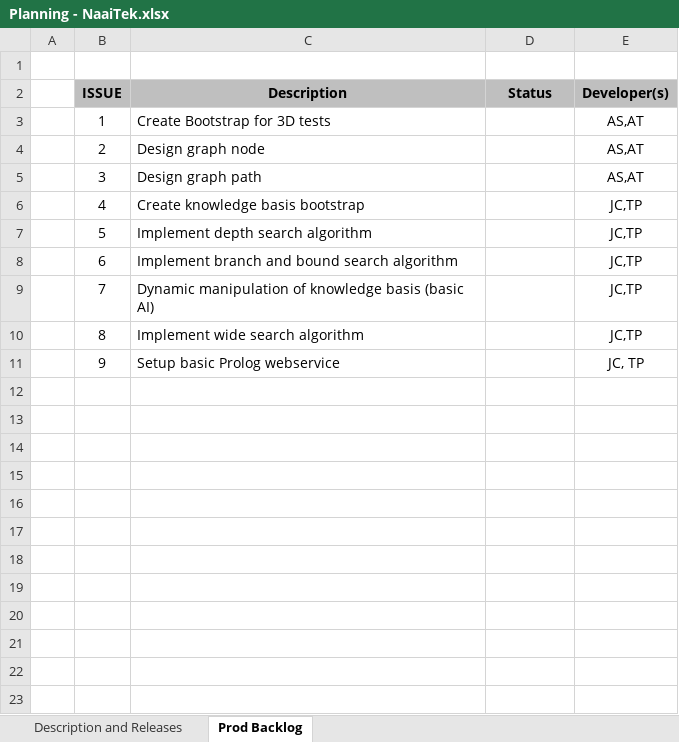
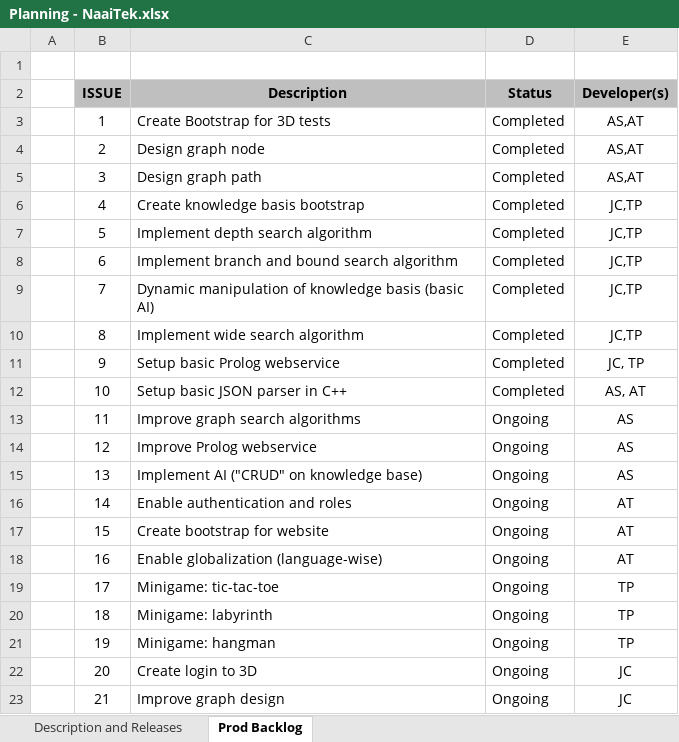
Before and after one commit to askpt/NaaiTek, an Excel workbook: Documentation/Sprint Planning/Planning - NaaiTek.xlsx, sheet Prod Backlog, drawn as a sheet; values as stored, in another font and other column widths than the file's, no borders; the diff names each change by its address in the sheet, - before the commit and + after, or states it on an @@ line.

Commit message:
updated sprint spreadsheet for week 2

```diff
--- a/Documentation/Sprint Planning/Planning - NaaiTek.xlsx (sheet Prod Backlog)
+++ b/Documentation/Sprint Planning/Planning - NaaiTek.xlsx (sheet Prod Backlog)
-D3:D11 (Status): (empty)
+D3:D11 (Status): Completed
+row 12:  | 10 | Setup basic JSON parser in C++ | Completed | AS, AT
+row 13:  | 11 | Improve graph search algorithms | Ongoing | AS
+row 14:  | 12 | Improve Prolog webservice | Ongoing | AS
+row 15:  | 13 | Implement AI ("CRUD" on knowledge base) | Ongoing | AS
+row 16:  | 14 | Enable authentication and roles | Ongoing | AT
+row 17:  | 15 | Create bootstrap for website | Ongoing | AT
+row 18:  | 16 | Enable globalization (language-wise) | Ongoing | AT
+row 19:  | 17 | Minigame: tic-tac-toe | Ongoing | TP
+row 20:  | 18 | Minigame: labyrinth | Ongoing | TP
+row 21:  | 19 | Minigame: hangman | Ongoing | TP
+row 22:  | 20 | Create login to 3D | Ongoing | JC
+row 23:  | 21 | Improve graph design | Ongoing | JC
```
